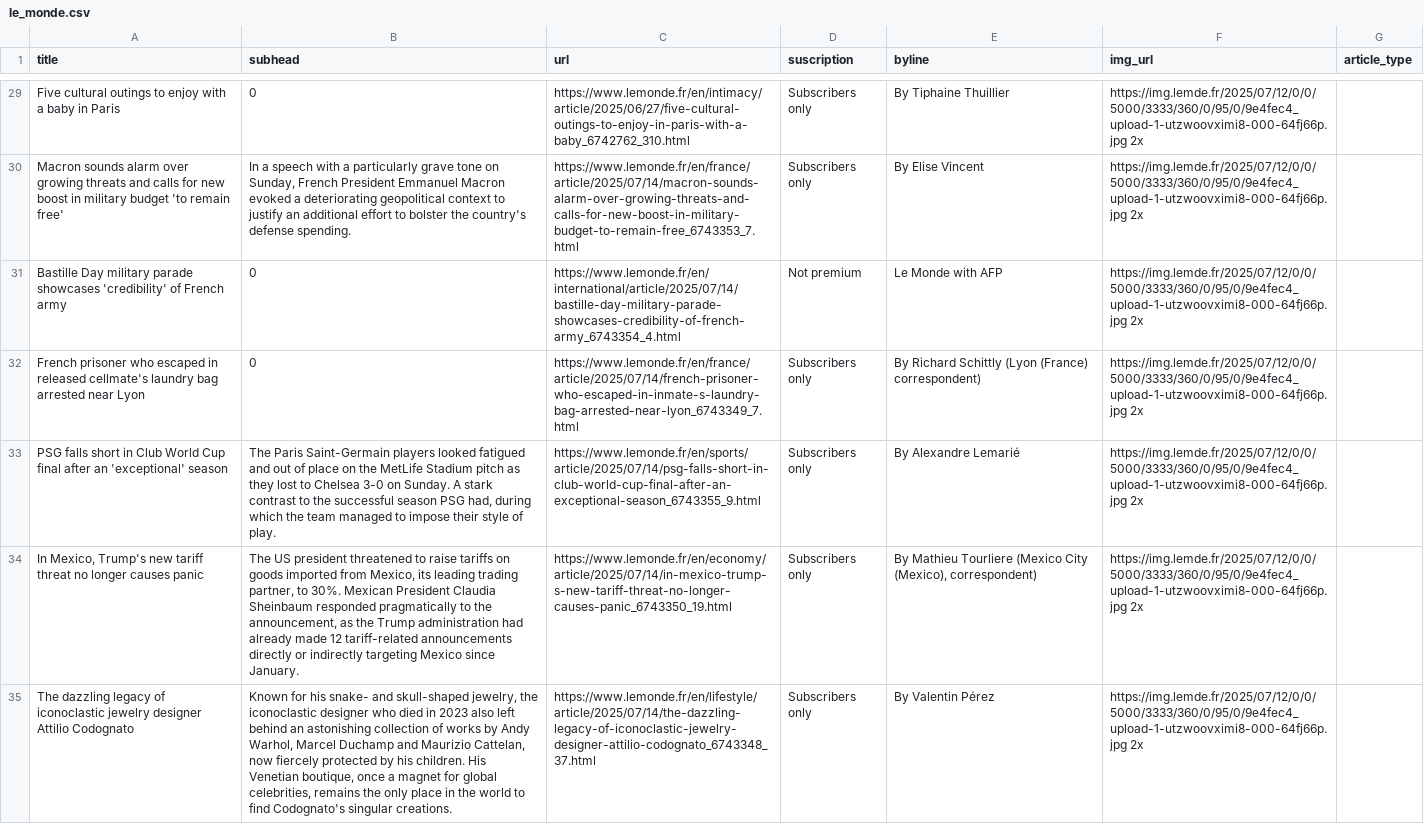
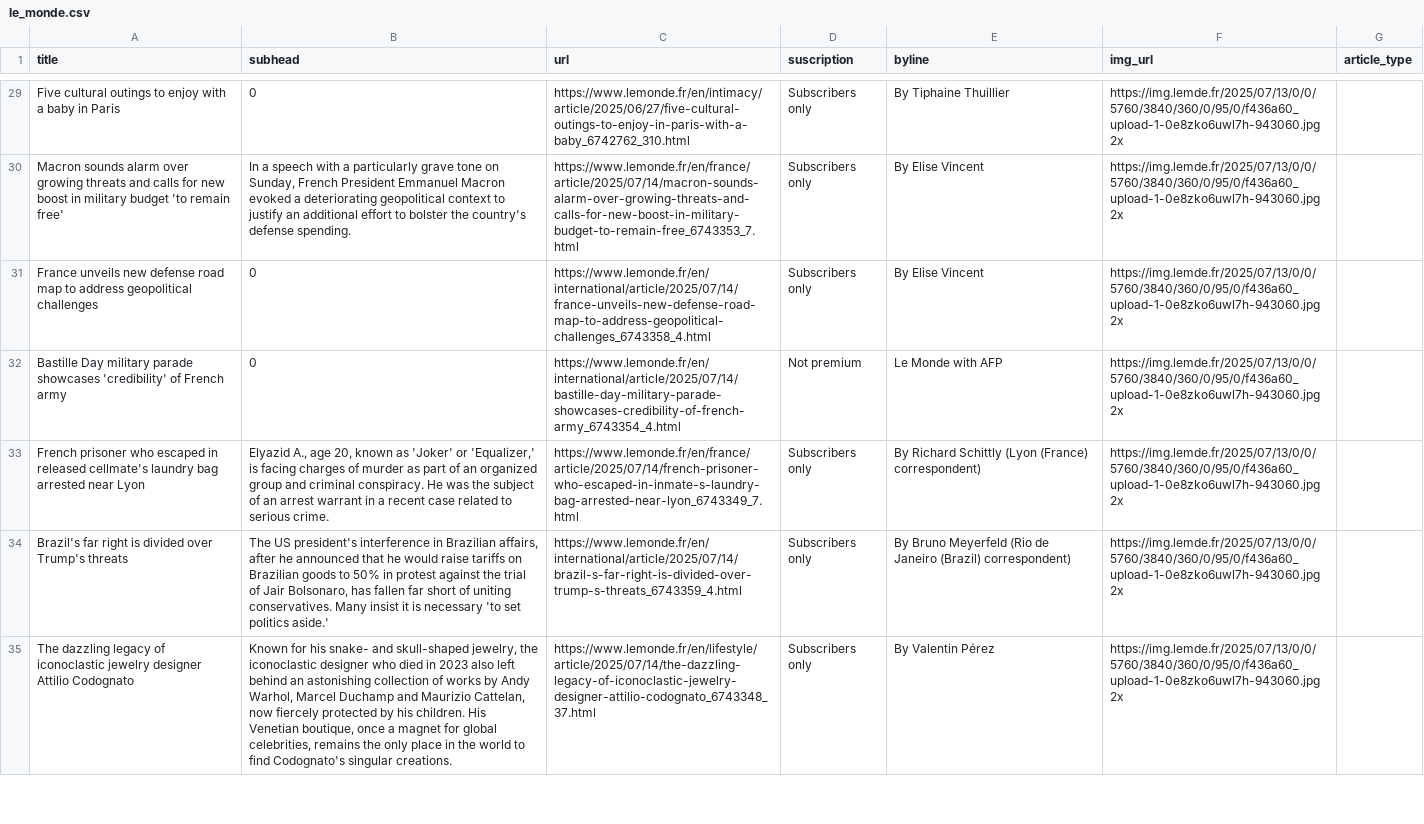
Before and after one commit to tefaceli/LEDE-homework-scraping, a CSV file: le_monde.csv, drawn as a sheet; only a part is shown, gaps mark what is left out; removed rows and columns are numbered as before the commit, all else as after; the diff covers the shown part only; the diff names each change by its address in the sheet, - before the commit and + after, or states it on an @@ line.

```diff
--- a/le_monde.csv
+++ b/le_monde.csv
-F29:F30 (img_url): https://img.lemde.fr/2025/07/12/0/0/5000/3333/360/0/95/0/9e4fec4_upload-1-utzwoovximi8-000-64fj66p.jpg 2x
+F29:F30 (img_url): https://img.lemde.fr/2025/07/13/0/0/5760/3840/360/0/95/0/f436a60_upload-1-0e8zko6uwl7h-943060.jpg 2x
+row 31: France unveils new defense road map to address geopolitical challenges | 0 | https://www.lemonde.fr/en/international/article/2025/07/14/france-unveils-new-defense-road-map-to-address-geopolitical-challenges_6743358_4.html | Subscribers only | By Elise Vincent | https://img.lemde.fr/2025/07/13/0/0/5760/3840/360/0/95/0/f436a60_upload-1-0e8zko6uwl7h-943060.jpg 2x
-F32:F33 (img_url): https://img.lemde.fr/2025/07/12/0/0/5000/3333/360/0/95/0/9e4fec4_upload-1-utzwoovximi8-000-64fj66p.jpg 2x
+F32:F33 (img_url): https://img.lemde.fr/2025/07/13/0/0/5760/3840/360/0/95/0/f436a60_upload-1-0e8zko6uwl7h-943060.jpg 2x
-B33 (subhead): 0
+B33 (subhead): Elyazid A., age 20, known as 'Joker' or 'Equalizer,' is facing charges of murder as part of an organized group and criminal conspiracy. He was the subject of an arrest warrant in a recent case related to serious crime.
-row 33: PSG falls short in Club World Cup final after an 'exceptional' season | The Paris Saint-Germain players looked fatigued and out of place on the MetLife Stadium pitch as they lost to Chelsea 3-0 on Sunday. A stark contrast to the successful season PSG had, during which the team managed to impose their style of play. | https://www.lemonde.fr/en/sports/article/2025/07/14/psg-falls-short-in-club-world-cup-final-after-an-exceptional-season_6743355_9.html | Subscribers only | By Alexandre Lemarié | https://img.lemde.fr/2025/07/12/0/0/5000/3333/360/0/95/0/9e4fec4_upload-1-utzwoovximi8-000-64fj66p.jpg 2x
-A34 (title): In Mexico, Trump's new tariff threat no longer causes panic
+A34 (title): Brazil's far right is divided over Trump's threats
-B34 (subhead): The US president threatened to raise tariffs on goods imported from Mexico, its leading trading partner, to 30%. Mexican President Claudia Sheinbaum responded pragmatically to the announcement, as the Trump administration had already made 12 tariff-related announcements directly or indirectly targeting Mexico since January.
+B34 (subhead): The US president's interference in Brazilian affairs, after he announced that he would raise tariffs on Brazilian goods to 50% in protest against the trial of Jair Bolsonaro, has fallen far short of uniting conservatives. Many insist it is necessary 'to set politics aside.'
-C34 (url): https://www.lemonde.fr/en/economy/article/2025/07/14/in-mexico-trump-s-new-tariff-threat-no-longer-causes-panic_6743350_19.html
+C34 (url): https://www.lemonde.fr/en/international/article/2025/07/14/brazil-s-far-right-is-divided-over-trump-s-threats_6743359_4.html
-E34 (byline): By Mathieu Tourliere (Mexico City (Mexico), correspondent)
+E34 (byline): By Bruno Meyerfeld (Rio de Janeiro (Brazil) correspondent)
-F34:F35 (img_url): https://img.lemde.fr/2025/07/12/0/0/5000/3333/360/0/95/0/9e4fec4_upload-1-utzwoovximi8-000-64fj66p.jpg 2x
+F34:F35 (img_url): https://img.lemde.fr/2025/07/13/0/0/5760/3840/360/0/95/0/f436a60_upload-1-0e8zko6uwl7h-943060.jpg 2x
```
Also changed, not shown: 7 added rows, 7 removed rows and 44 edited cells elsewhere in this file.
